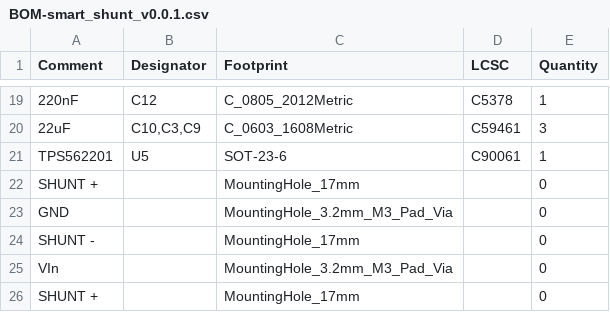
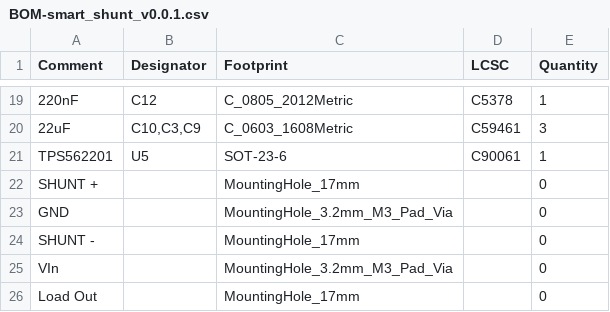
Before and after one commit to scientiaetlabor/ae-smart-shunt, a CSV file: hardware/jlcpcb/production_files/BOM-smart_shunt_v0.0.1.csv, drawn as a sheet; only a part is shown, gaps mark what is left out.

```diff
--- a/hardware/jlcpcb/production_files/BOM-smart_shunt_v0.0.1.csv
+++ b/hardware/jlcpcb/production_files/BOM-smart_shunt_v0.0.1.csv
@@ -25,2 +25,2 @@ SHUNT -,,MountingHole_17mm,,0
 VIn,,MountingHole_3.2mm_M3_Pad_Via,,0
-SHUNT +,,MountingHole_17mm,,0
+Load Out,,MountingHole_17mm,,0
```
Also changed, not shown: hardware/jlcpcb/production_files/CPL-smart_shunt_v0.0.1.csv, 20 other files.
